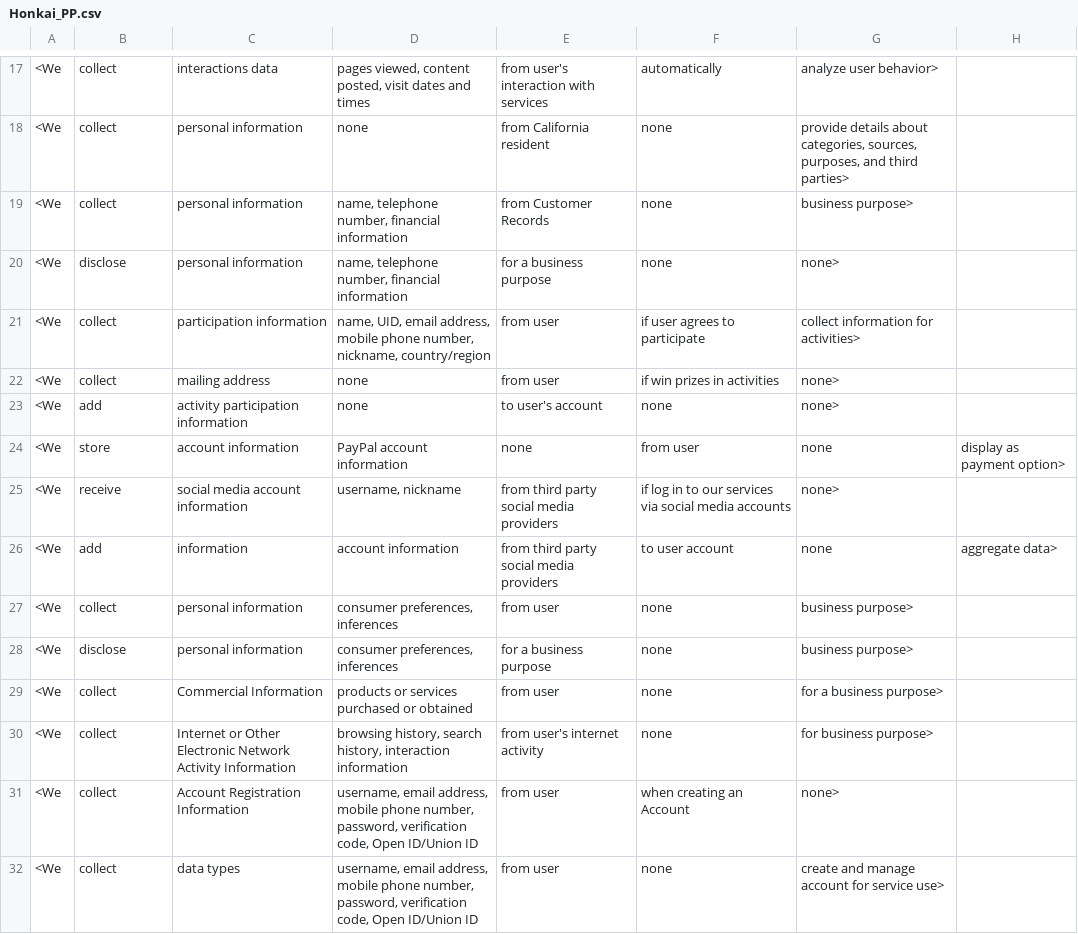
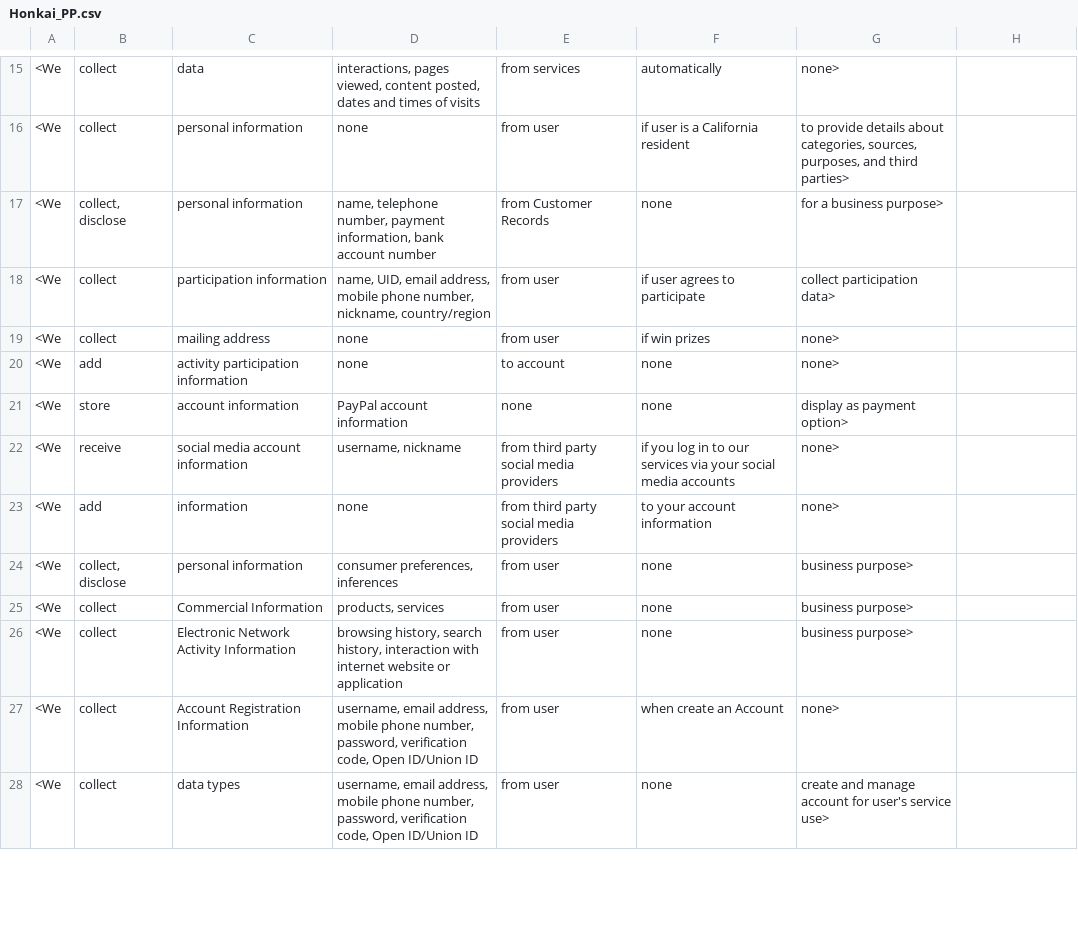
Before and after one commit to Android-group-repositories/App_PP-Analyzer, a CSV file: HTML2TEXT/Tuples/Honkai_PP.csv, drawn as a sheet; only a part is shown, gaps mark what is left out; the diff covers the shown part only.

```diff
--- a/HTML2TEXT/Tuples/Honkai_PP.csv
+++ b/HTML2TEXT/Tuples/Honkai_PP.csv
@@ -17,16 +15,14 @@
-<We; collect; interactions data; pages viewed, content posted, visit dates and times; from user's interaction with services; automatically; analyze user behavior>
-<We; collect; personal information; none; from California resident; none; provide details about categories, sources, purposes, and third parties>
-<We; collect; personal information; name, telephone number, financial information; from Customer Records; none; business purpose>
-<We; disclose; personal information; name, telephone number, financial information; for a business purpose; none; none>
-<We; collect; participation information; name, UID, email address, mobile phone number, nickname, country/region; from user; if user agrees to participate; collect information for activities>
-<We; collect; mailing address; none; from user; if win prizes in activities; none>
-<We; add; activity participation information; none; to user's account; none; none>
-<We; store; account information; PayPal account information; none; from user; none; display as payment option>
-<We; receive; social media account information; username, nickname; from third party social media providers; if log in to our services via social media accounts; none>
-<We; add; information; account information; from third party social media providers; to user account; none; aggregate data>
-<We; collect; personal information; consumer preferences, inferences; from user; none; business purpose>
-<We; disclose; personal information; consumer preferences, inferences; for a business purpose; none; business purpose>
-<We; collect; Commercial Information; products or services purchased or obtained; from user; none; for a business purpose>
-<We; collect; Internet or Other Electronic Network Activity Information; browsing history, search history, interaction information; from user's internet activity; none; for business purpose>
-<We; collect; Account Registration Information; username, email address, mobile phone number, password, verification code, Open ID/Union ID; from user; when creating an Account; none>
-<We; collect; data types; username, email address, mobile phone number, password, verification code, Open ID/Union ID; from user; none; create and manage account for service use>
+<We; collect; data; interactions, pages viewed, content posted, dates and times of visits; from services; automatically; none>
+<We; collect; personal information; none; from user; if user is a California resident; to provide details about categories, sources, purposes, and third parties>
+<We; collect, disclose; personal information; name, telephone number, payment information, bank account number; from Customer Records; none; for a business purpose>
+<We; collect; participation information; name, UID, email address, mobile phone number, nickname, country/region; from user; if user agrees to participate; collect participation data>
+<We; collect; mailing address; none; from user; if win prizes; none>
+<We; add; activity participation information; none; to account; none; none>
+<We; store; account information; PayPal account information; none; none; display as payment option>
+<We; receive; social media account information; username, nickname; from third party social media providers; if you log in to our services via your social media accounts; none>
+<We; add; information; none; from third party social media providers; to your account information; none>
+<We; collect, disclose; personal information; consumer preferences, inferences; from user; none; business purpose>
+<We; collect; Commercial Information; products, services; from user; none; business purpose>
+<We; collect; Electronic Network Activity Information; browsing history, search history, interaction with internet website or application; from user; none; business purpose>
+<We; collect; Account Registration Information; username, email address, mobile phone number, password, verification code, Open ID/Union ID; from user; when create an Account; none>
+<We; collect; data types; username, email address, mobile phone number, password, verification code, Open ID/Union ID; from user; none; create and manage account for user's service use>
```
Also changed, not shown: 1 added row, 4 removed rows and 41 edited cells elsewhere in this file, HTML2TEXT/Tuples/Airbnb_PP.csv, HTML2TEXT/Tuples/Bigo_PP.csv, 19 other files.
